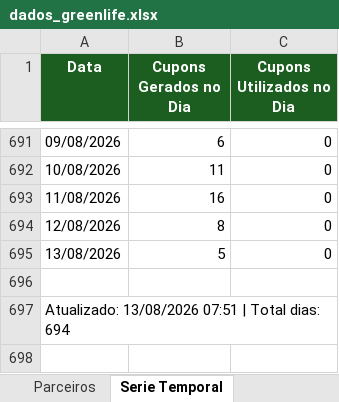
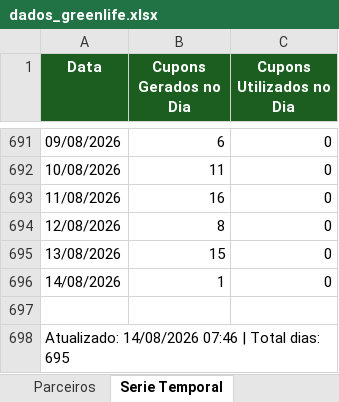
Before and after one commit to quality-glf/mkt-dash, an Excel workbook: greenlife_scraper/dados_greenlife.xlsx, sheet Serie Temporal, drawn as a sheet; only a part is shown, gaps mark what is left out; values as stored, in another font and other column widths than the file's, no borders; addresses are those after the commit; the diff names each change by its address in the sheet, - before the commit and + after, or states it on an @@ line.

```diff
--- a/greenlife_scraper/dados_greenlife.xlsx (sheet Serie Temporal)
+++ b/greenlife_scraper/dados_greenlife.xlsx (sheet Serie Temporal)
-B695 (Cupons Gerados no Dia): 5
+B695 (Cupons Gerados no Dia): 15
+row 696: 14/08/2026 | 1 | 0
-A698 (Data): Atualizado: 13/08/2026 07:51 | Total dias: 694
+A698 (Data): Atualizado: 14/08/2026 07:46 | Total dias: 695
```
Also changed, not shown: sheet Promocoes, sheet Resumo Diario, sheet Parceiros, greenlife_scraper/historico_leads.xlsx, instagram-metrics/base_interacoes_detalhadas.xlsx, 4 other files.
